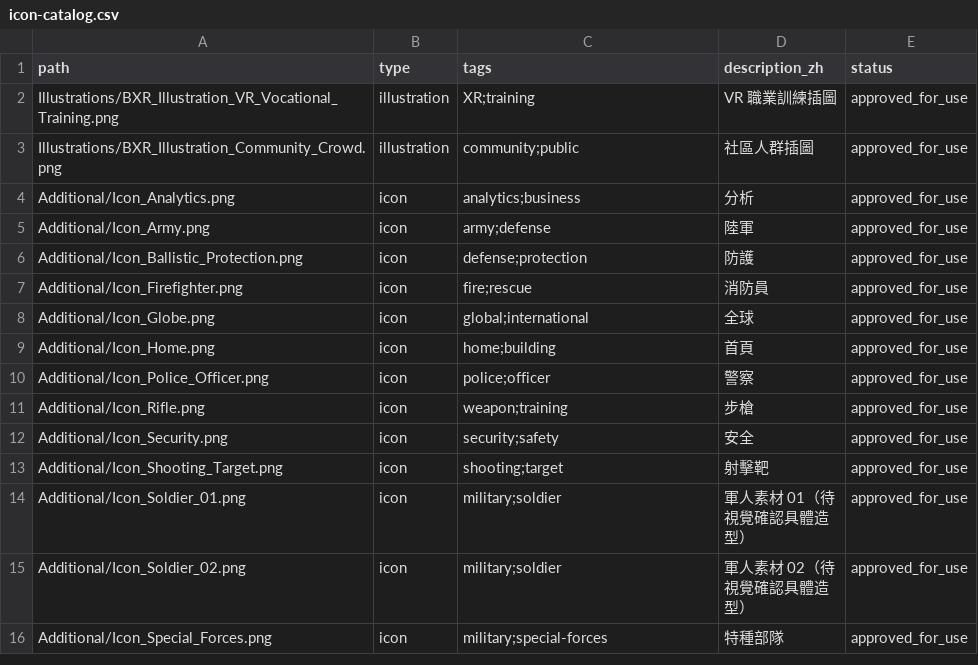
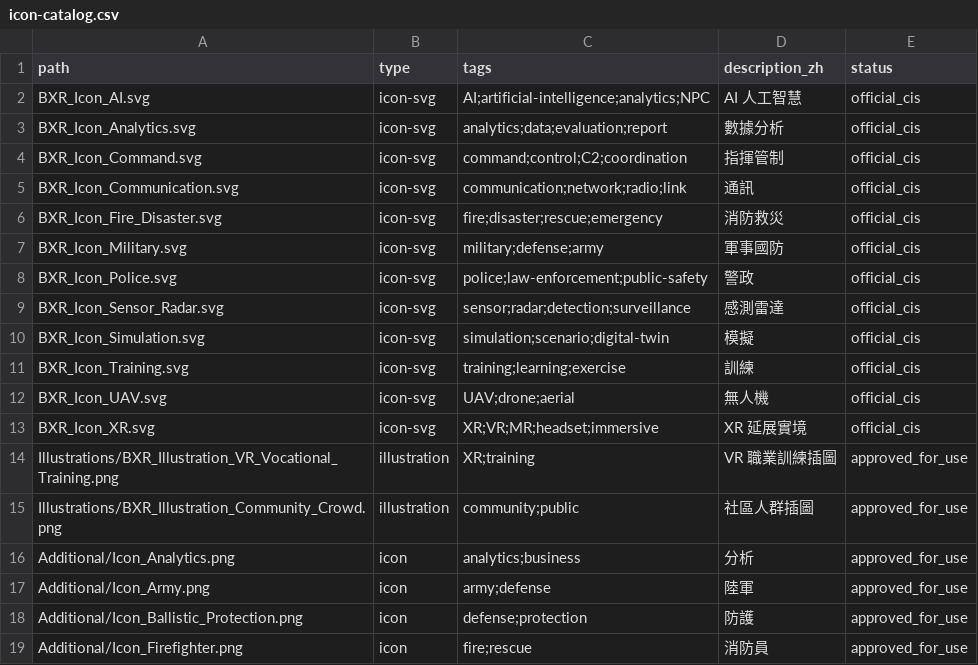
Before and after one commit to eric-pv/BXR-CIS, a CSV file: presentation-skill/catalog/icon-catalog.csv, drawn as a sheet; only a part is shown; the shorter side is filled out with more unchanged rows; the diff names each change by its address in the sheet, - before the commit and + after, or states it on an @@ line.

```diff
--- a/presentation-skill/catalog/icon-catalog.csv
+++ b/presentation-skill/catalog/icon-catalog.csv
+row 2: BXR_Icon_AI.svg | icon-svg | AI;artificial-intelligence;analytics;NPC | AI 人工智慧 | official_cis
+row 3: BXR_Icon_Analytics.svg | icon-svg | analytics;data;evaluation;report | 數據分析 | official_cis
+row 4: BXR_Icon_Command.svg | icon-svg | command;control;C2;coordination | 指揮管制 | official_cis
+row 5: BXR_Icon_Communication.svg | icon-svg | communication;network;radio;link | 通訊 | official_cis
+row 6: BXR_Icon_Fire_Disaster.svg | icon-svg | fire;disaster;rescue;emergency | 消防救災 | official_cis
+row 7: BXR_Icon_Military.svg | icon-svg | military;defense;army | 軍事國防 | official_cis
+row 8: BXR_Icon_Police.svg | icon-svg | police;law-enforcement;public-safety | 警政 | official_cis
+row 9: BXR_Icon_Sensor_Radar.svg | icon-svg | sensor;radar;detection;surveillance | 感測雷達 | official_cis
+row 10: BXR_Icon_Simulation.svg | icon-svg | simulation;scenario;digital-twin | 模擬 | official_cis
+row 11: BXR_Icon_Training.svg | icon-svg | training;learning;exercise | 訓練 | official_cis
+row 12: BXR_Icon_UAV.svg | icon-svg | UAV;drone;aerial | 無人機 | official_cis
+row 13: BXR_Icon_XR.svg | icon-svg | XR;VR;MR;headset;immersive | XR 延展實境 | official_cis
```
Also changed, not shown: 4 other files.
